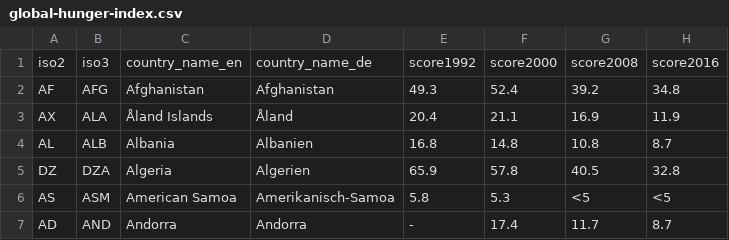
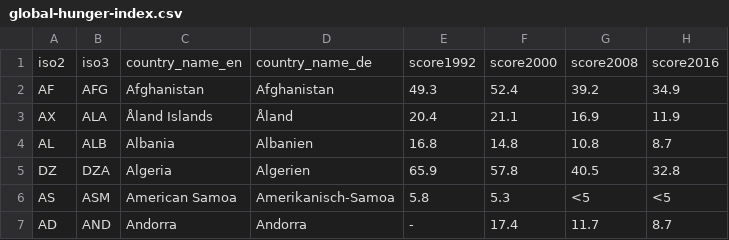
Before and after one commit to martinius7/foodData, a CSV file: global-hunger-index.csv, drawn as a sheet; only a part is shown.

Commit message:
Update global-hunger-index.csv

```diff
--- a/global-hunger-index.csv
+++ b/global-hunger-index.csv
@@ -1,3 +1,3 @@
 iso2,iso3,country_name_en,country_name_de,score1992,score2000,score2008,score2016
-AF,AFG,Afghanistan,Afghanistan,49.3,52.4,39.2,34.8
+AF,AFG,Afghanistan,Afghanistan,49.3,52.4,39.2,34.9
 AX,ALA,"Åland Islands",Åland,20.4,21.1,16.9,11.9
```
